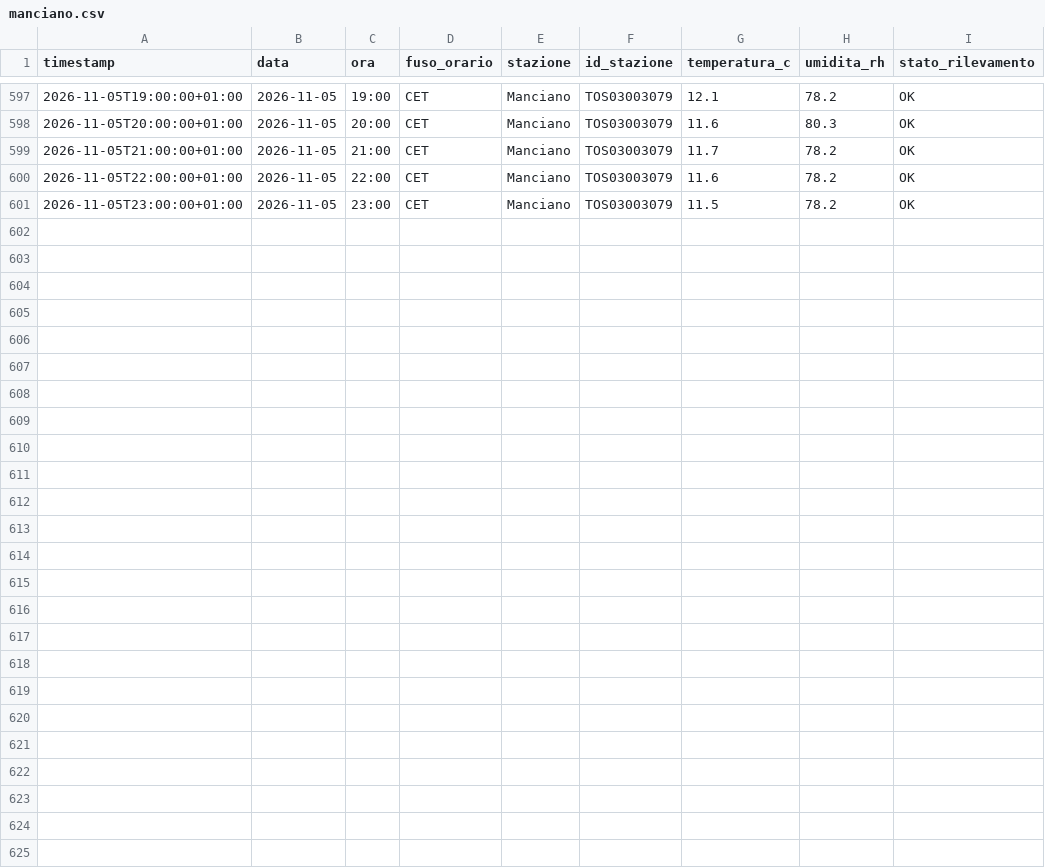
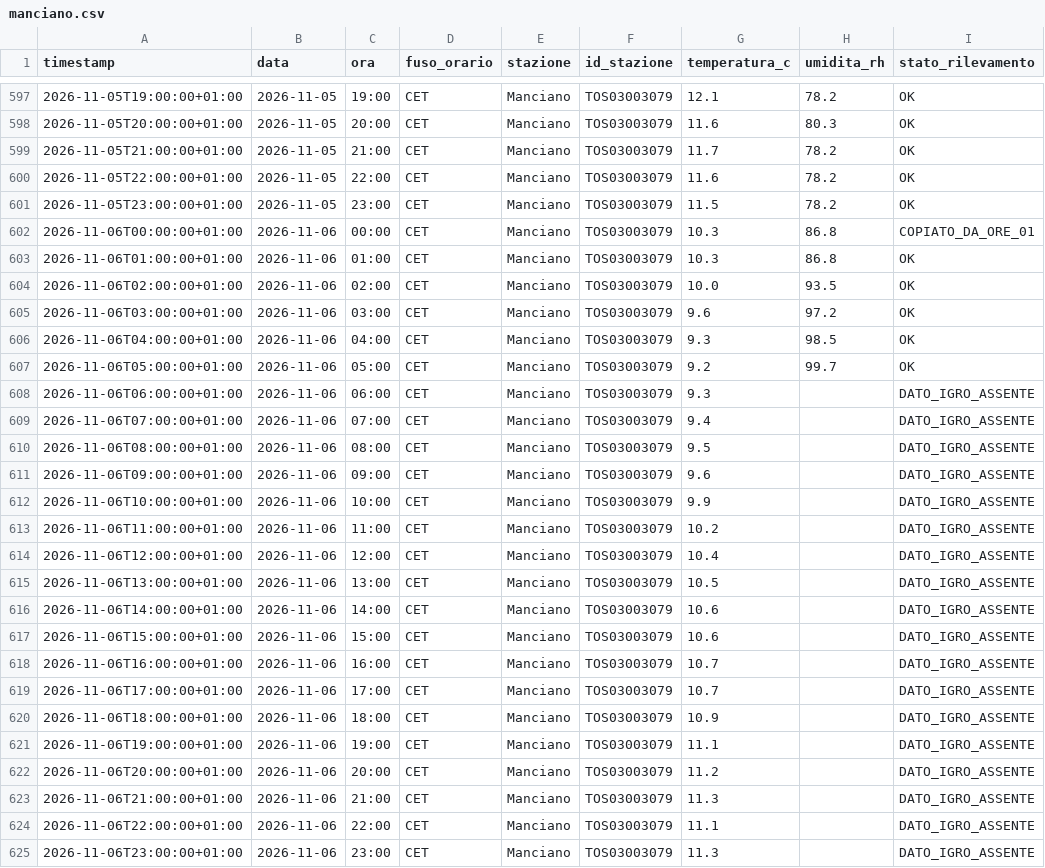
Before and after one commit to lucamancio1975-sys/Monitoraggio_Paremetri_Centraline, a CSV file: dati/stazioni/manciano.csv, drawn as a sheet; only a part is shown, gaps mark what is left out; the diff names each change by its address in the sheet, - before the commit and + after, or states it on an @@ line.

```diff
--- a/dati/stazioni/manciano.csv
+++ b/dati/stazioni/manciano.csv
+row 602: 2026-11-06T00:00:00+01:00 | 2026-11-06 | 00:00 | CET | Manciano | TOS03003079 | 10.3 | 86.8 | COPIATO_DA_ORE_01
+row 603: 2026-11-06T01:00:00+01:00 | 2026-11-06 | 01:00 | CET | Manciano | TOS03003079 | 10.3 | 86.8 | OK
+row 604: 2026-11-06T02:00:00+01:00 | 2026-11-06 | 02:00 | CET | Manciano | TOS03003079 | 10.0 | 93.5 | OK
+row 605: 2026-11-06T03:00:00+01:00 | 2026-11-06 | 03:00 | CET | Manciano | TOS03003079 | 9.6 | 97.2 | OK
+row 606: 2026-11-06T04:00:00+01:00 | 2026-11-06 | 04:00 | CET | Manciano | TOS03003079 | 9.3 | 98.5 | OK
+row 607: 2026-11-06T05:00:00+01:00 | 2026-11-06 | 05:00 | CET | Manciano | TOS03003079 | 9.2 | 99.7 | OK
+row 608: 2026-11-06T06:00:00+01:00 | 2026-11-06 | 06:00 | CET | Manciano | TOS03003079 | 9.3 |  | DATO_IGRO_ASSENTE
+row 609: 2026-11-06T07:00:00+01:00 | 2026-11-06 | 07:00 | CET | Manciano | TOS03003079 | 9.4 |  | DATO_IGRO_ASSENTE
+row 610: 2026-11-06T08:00:00+01:00 | 2026-11-06 | 08:00 | CET | Manciano | TOS03003079 | 9.5 |  | DATO_IGRO_ASSENTE
+row 611: 2026-11-06T09:00:00+01:00 | 2026-11-06 | 09:00 | CET | Manciano | TOS03003079 | 9.6 |  | DATO_IGRO_ASSENTE
+row 612: 2026-11-06T10:00:00+01:00 | 2026-11-06 | 10:00 | CET | Manciano | TOS03003079 | 9.9 |  | DATO_IGRO_ASSENTE
+row 613: 2026-11-06T11:00:00+01:00 | 2026-11-06 | 11:00 | CET | Manciano | TOS03003079 | 10.2 |  | DATO_IGRO_ASSENTE
+row 614: 2026-11-06T12:00:00+01:00 | 2026-11-06 | 12:00 | CET | Manciano | TOS03003079 | 10.4 |  | DATO_IGRO_ASSENTE
+row 615: 2026-11-06T13:00:00+01:00 | 2026-11-06 | 13:00 | CET | Manciano | TOS03003079 | 10.5 |  | DATO_IGRO_ASSENTE
+row 616: 2026-11-06T14:00:00+01:00 | 2026-11-06 | 14:00 | CET | Manciano | TOS03003079 | 10.6 |  | DATO_IGRO_ASSENTE
+row 617: 2026-11-06T15:00:00+01:00 | 2026-11-06 | 15:00 | CET | Manciano | TOS03003079 | 10.6 |  | DATO_IGRO_ASSENTE
+row 618: 2026-11-06T16:00:00+01:00 | 2026-11-06 | 16:00 | CET | Manciano | TOS03003079 | 10.7 |  | DATO_IGRO_ASSENTE
+row 619: 2026-11-06T17:00:00+01:00 | 2026-11-06 | 17:00 | CET | Manciano | TOS03003079 | 10.7 |  | DATO_IGRO_ASSENTE
+row 620: 2026-11-06T18:00:00+01:00 | 2026-11-06 | 18:00 | CET | Manciano | TOS03003079 | 10.9 |  | DATO_IGRO_ASSENTE
+row 621: 2026-11-06T19:00:00+01:00 | 2026-11-06 | 19:00 | CET | Manciano | TOS03003079 | 11.1 |  | DATO_IGRO_ASSENTE
+row 622: 2026-11-06T20:00:00+01:00 | 2026-11-06 | 20:00 | CET | Manciano | TOS03003079 | 11.2 |  | DATO_IGRO_ASSENTE
+row 623: 2026-11-06T21:00:00+01:00 | 2026-11-06 | 21:00 | CET | Manciano | TOS03003079 | 11.3 |  | DATO_IGRO_ASSENTE
+row 624: 2026-11-06T22:00:00+01:00 | 2026-11-06 | 22:00 | CET | Manciano | TOS03003079 | 11.1 |  | DATO_IGRO_ASSENTE
+row 625: 2026-11-06T23:00:00+01:00 | 2026-11-06 | 23:00 | CET | Manciano | TOS03003079 | 11.3 |  | DATO_IGRO_ASSENTE
```
Also changed, not shown: dati/stazioni/castiglion_fiorentino.csv, dati/stazioni/follonica.csv, 21 other files.
